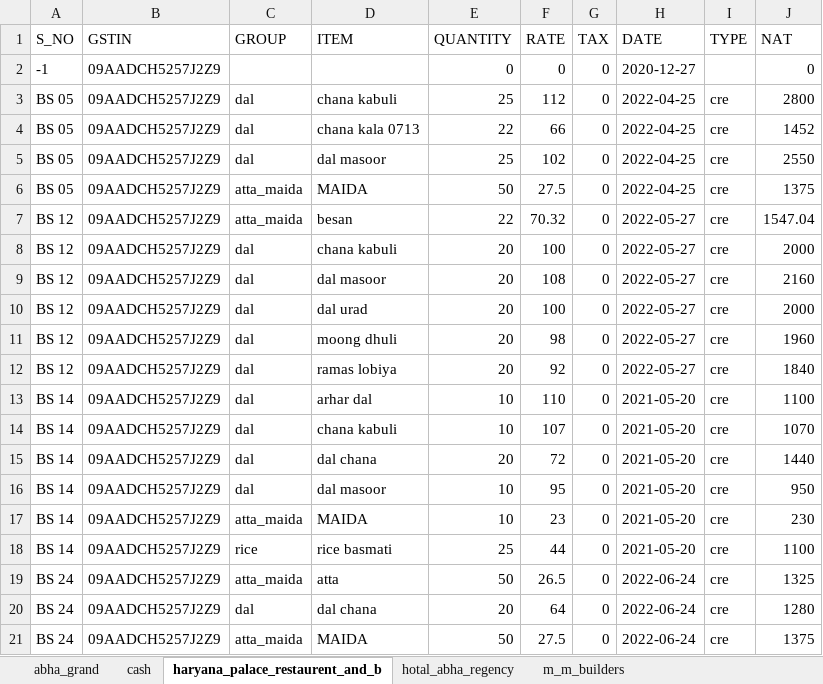
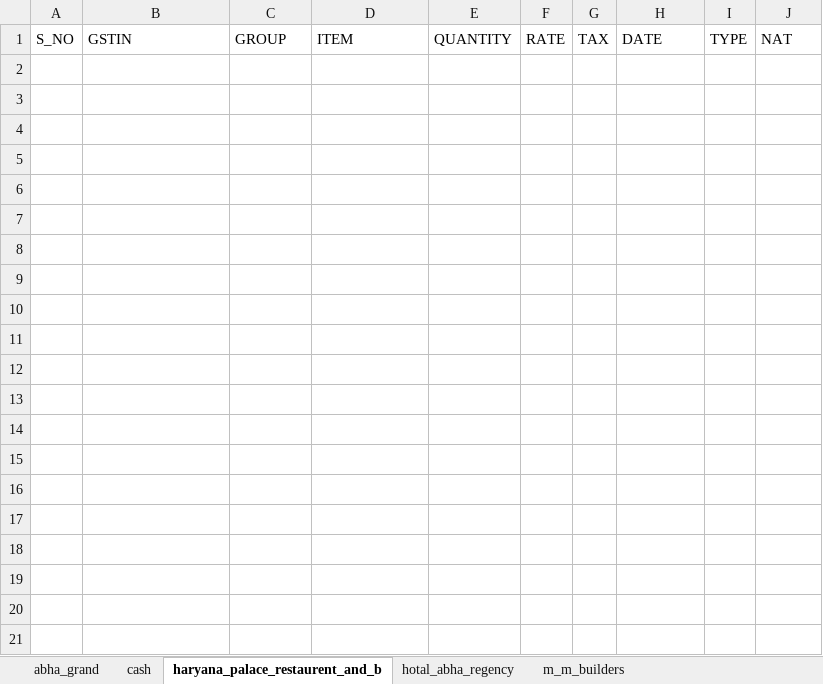
Before and after one commit to Utkarshagrawal1906/Acc, an Excel workbook: SHIVAM_PROVISION_STORE_sale.xlsx, sheet haryana_palace_restaurent_and_b, drawn as a sheet; only a part is shown; values as stored, in another font and other column widths than the file's, no borders; the diff covers the shown part only; the diff names each change by its address in the sheet, - before the commit and + after, or states it on an @@ line.

```diff
--- a/SHIVAM_PROVISION_STORE_sale.xlsx (sheet haryana_palace_restaurent_and_b)
+++ b/SHIVAM_PROVISION_STORE_sale.xlsx (sheet haryana_palace_restaurent_and_b)
-row 2: -1 | 09AADCH5257J2Z9 |  |  | 0 | 0 | 0 | 2020-12-27 |  | 0
-row 3: BS 05 | 09AADCH5257J2Z9 | dal | chana kabuli | 25 | 112 | 0 | 2022-04-25 | cre | 2800
-row 4: BS 05 | 09AADCH5257J2Z9 | dal | chana kala 0713 | 22 | 66 | 0 | 2022-04-25 | cre | 1452
-row 5: BS 05 | 09AADCH5257J2Z9 | dal | dal masoor | 25 | 102 | 0 | 2022-04-25 | cre | 2550
-row 6: BS 05 | 09AADCH5257J2Z9 | atta_maida | MAIDA | 50 | 27.5 | 0 | 2022-04-25 | cre | 1375
-row 7: BS 12 | 09AADCH5257J2Z9 | atta_maida | besan | 22 | 70.32 | 0 | 2022-05-27 | cre | 1547.04
-row 8: BS 12 | 09AADCH5257J2Z9 | dal | chana kabuli | 20 | 100 | 0 | 2022-05-27 | cre | 2000
-row 9: BS 12 | 09AADCH5257J2Z9 | dal | dal masoor | 20 | 108 | 0 | 2022-05-27 | cre | 2160
-row 10: BS 12 | 09AADCH5257J2Z9 | dal | dal urad | 20 | 100 | 0 | 2022-05-27 | cre | 2000
-row 11: BS 12 | 09AADCH5257J2Z9 | dal | moong dhuli | 20 | 98 | 0 | 2022-05-27 | cre | 1960
-row 12: BS 12 | 09AADCH5257J2Z9 | dal | ramas lobiya | 20 | 92 | 0 | 2022-05-27 | cre | 1840
-row 13: BS 14 | 09AADCH5257J2Z9 | dal | arhar dal | 10 | 110 | 0 | 2021-05-20 | cre | 1100
-row 14: BS 14 | 09AADCH5257J2Z9 | dal | chana kabuli | 10 | 107 | 0 | 2021-05-20 | cre | 1070
-row 15: BS 14 | 09AADCH5257J2Z9 | dal | dal chana | 20 | 72 | 0 | 2021-05-20 | cre | 1440
-row 16: BS 14 | 09AADCH5257J2Z9 | dal | dal masoor | 10 | 95 | 0 | 2021-05-20 | cre | 950
-row 17: BS 14 | 09AADCH5257J2Z9 | atta_maida | MAIDA | 10 | 23 | 0 | 2021-05-20 | cre | 230
-row 18: BS 14 | 09AADCH5257J2Z9 | rice | rice basmati | 25 | 44 | 0 | 2021-05-20 | cre | 1100
-row 19: BS 24 | 09AADCH5257J2Z9 | atta_maida | atta | 50 | 26.5 | 0 | 2022-06-24 | cre | 1325
-row 20: BS 24 | 09AADCH5257J2Z9 | dal | dal chana | 20 | 64 | 0 | 2022-06-24 | cre | 1280
-row 21: BS 24 | 09AADCH5257J2Z9 | atta_maida | MAIDA | 50 | 27.5 | 0 | 2022-06-24 | cre | 1375
```
Also changed, not shown: 67 removed rows elsewhere in this sheet, sheet palm_tree_hotel_and_restaurent, sheet pick_n_pay_store, sheet radhey_dipartmental, sheet cash, sheet abha_grand, sheet rasam_restaurent__brewbakes_cou, 3 more sheets.
